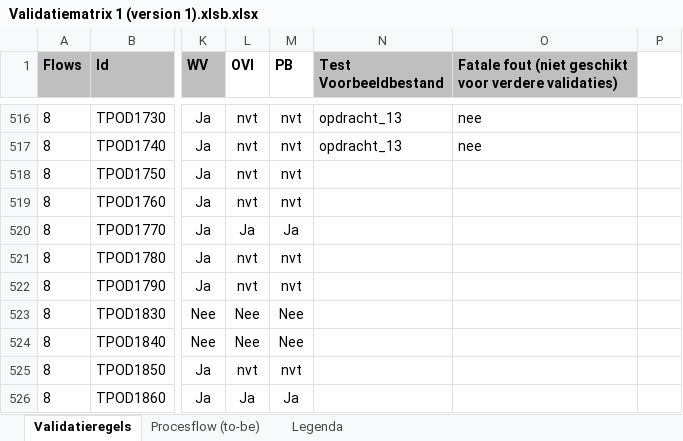
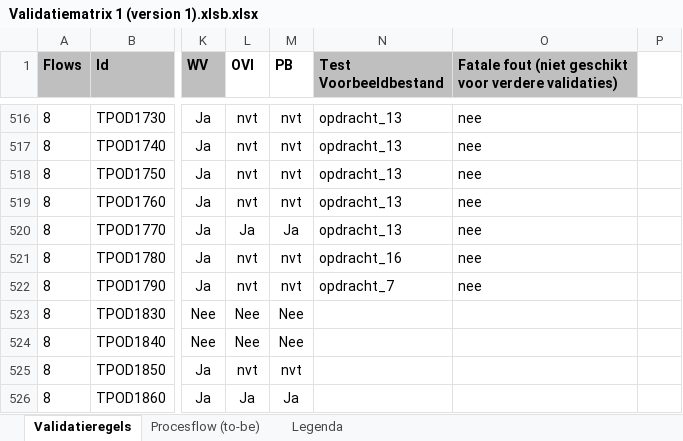
Before and after one commit to Geonovum/xml_validatietestcontent, an Excel workbook: 1.0.4-rc/Validatiematrix 1 (version 1).xlsb.xlsx, sheet Validatieregels, drawn as a sheet; only a part is shown, gaps mark what is left out; values as stored, in another font and other column widths than the file's, no borders; conditional formats not drawn; the diff names each change by its address in the sheet, - before the commit and + after, or states it on an @@ line.

```diff
--- a/1.0.4-rc/Validatiematrix 1 (version 1).xlsb.xlsx (sheet Validatieregels)
+++ b/1.0.4-rc/Validatiematrix 1 (version 1).xlsb.xlsx (sheet Validatieregels)
-N518:N520 (Test Voorbeeldbestand): (empty)
+N518:N520 (Test Voorbeeldbestand): opdracht_13
-O518:O522: (empty)
+O518:O522: nee
-N521 (Test Voorbeeldbestand): (empty)
+N521 (Test Voorbeeldbestand): opdracht_16
-N522 (Test Voorbeeldbestand): (empty)
+N522 (Test Voorbeeldbestand): opdracht_7
```
Also changed, not shown: 1 other file.
